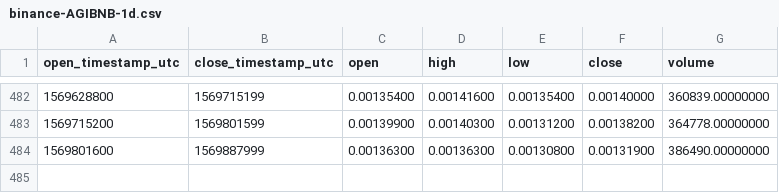
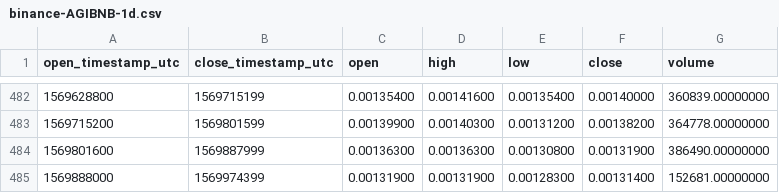
Before and after one commit to cryptobigbro/binance-AGIBNB, a CSV file: binance-AGIBNB-1d.csv, drawn as a sheet; only a part is shown, gaps mark what is left out.

```diff
--- a/binance-AGIBNB-1d.csv
+++ b/binance-AGIBNB-1d.csv
@@ -484 +484,2 @@ open_timestamp_utc,close_timestamp_utc,open,high,low,close,volume
 1569801600,1569887999,0.00136300,0.00136300,0.00130800,0.00131900,386490.00000000
+1569888000,1569974399,0.00131900,0.00131900,0.00128300,0.00131400,152681.00000000
```
Also changed, not shown: binance-AGIBNB-1h.csv.
